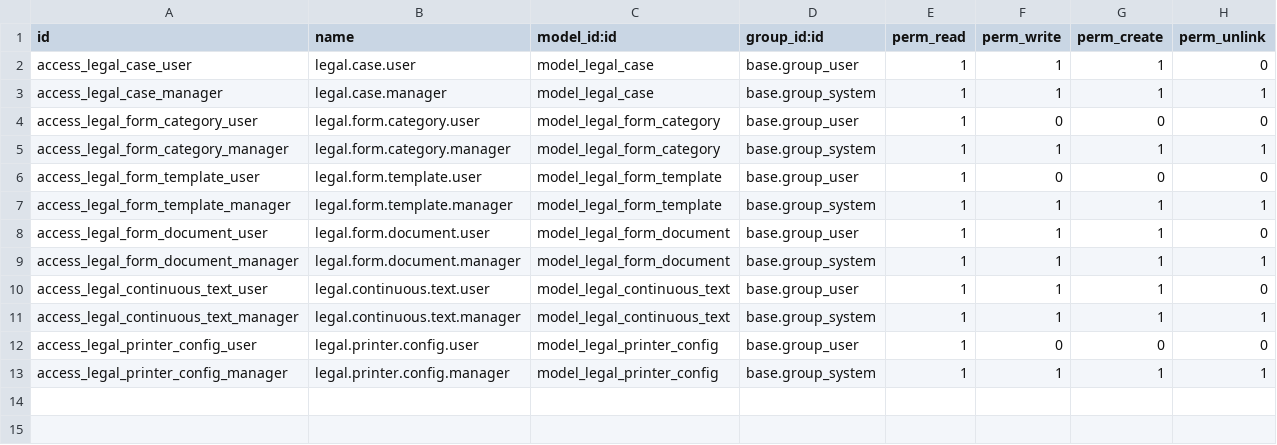
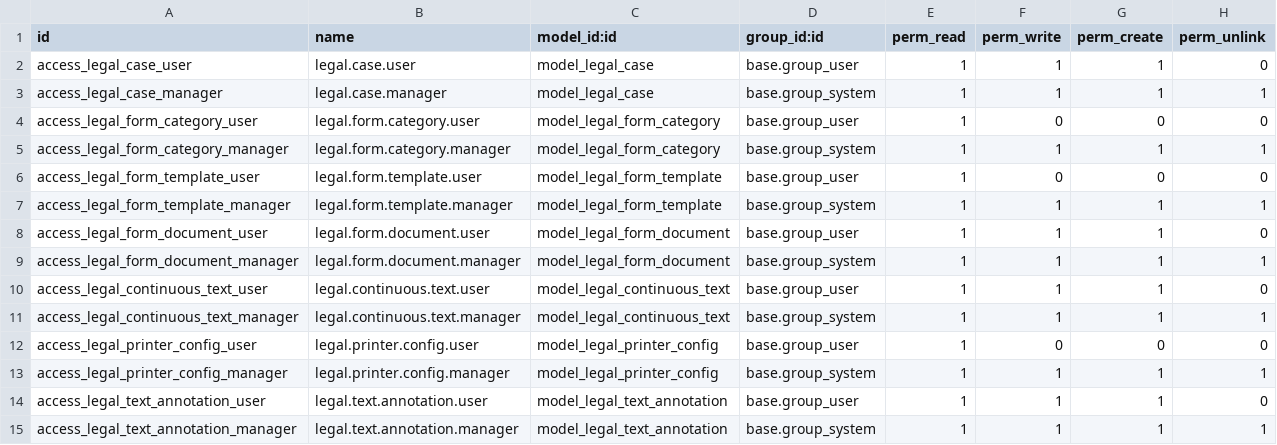
Before and after one commit to monthop-gmail/odoo-addons, a CSV file: security/ir.model.access.csv, drawn as a sheet.

```diff
--- a/security/ir.model.access.csv
+++ b/security/ir.model.access.csv
@@ -13 +13,3 @@ access_legal_printer_config_user,legal.printer.config.user,model_legal_printer_c
 access_legal_printer_config_manager,legal.printer.config.manager,model_legal_printer_config,base.group_system,1,1,1,1
+access_legal_text_annotation_user,legal.text.annotation.user,model_legal_text_annotation,base.group_user,1,1,1,0
+access_legal_text_annotation_manager,legal.text.annotation.manager,model_legal_text_annotation,base.group_system,1,1,1,1
```
Also changed, not shown: 4 other files.
